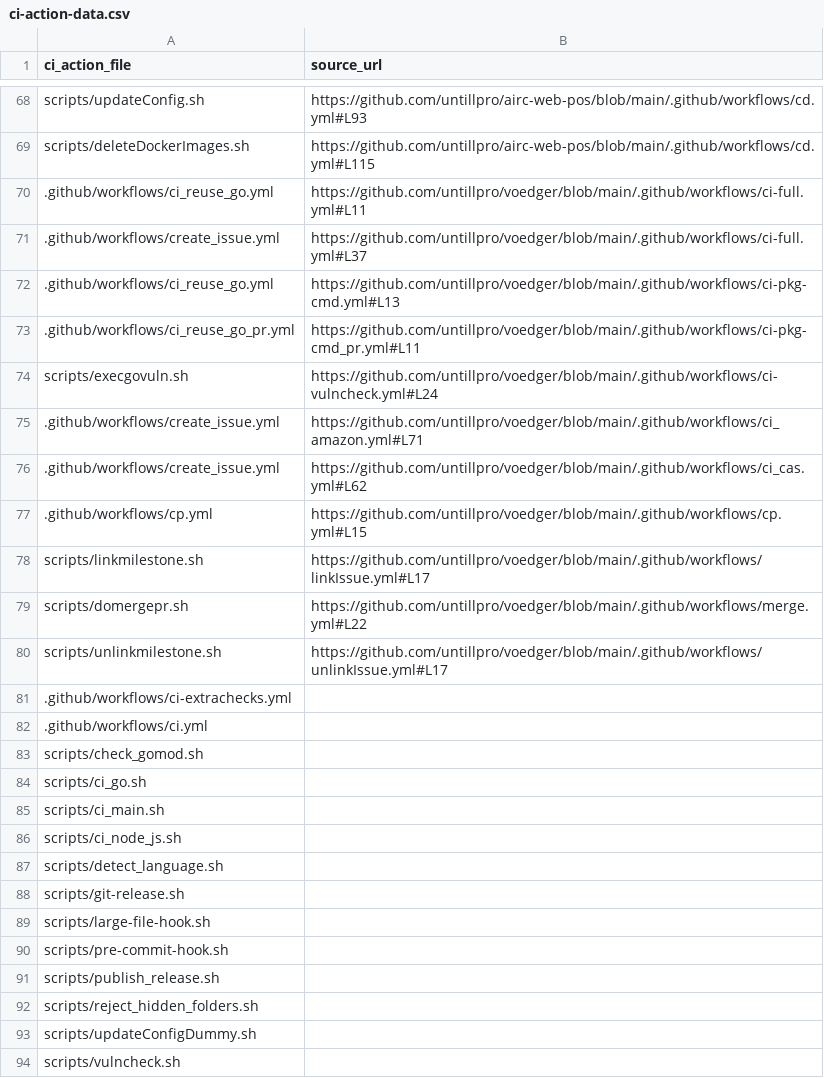
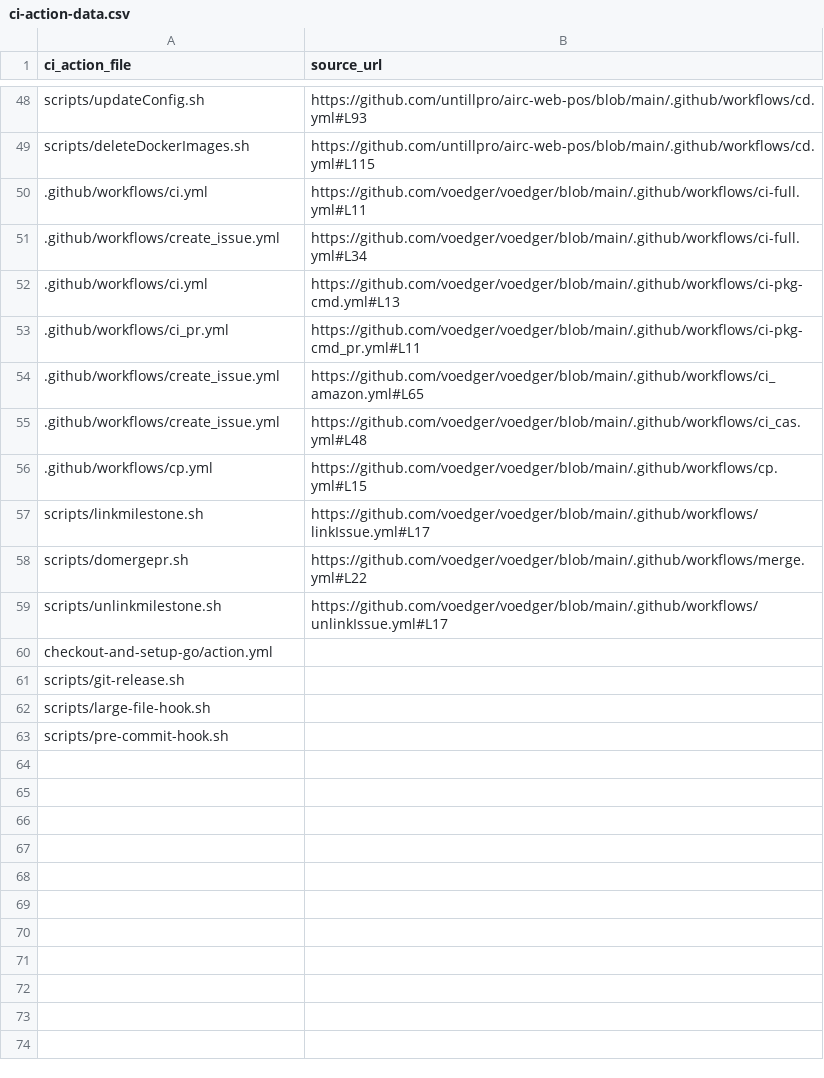
Before and after one commit to untillpro/ci-action, a CSV file: docs/scripts/ci-action-data.csv, drawn as a sheet; only a part is shown, gaps mark what is left out; the diff covers the shown part only.

```diff
--- a/docs/scripts/ci-action-data.csv
+++ b/docs/scripts/ci-action-data.csv
@@ -69,20 +49,13 @@ scripts/updateConfig.sh,https://github.com/untillpro/airc-web-pos/blob/main/.git
 scripts/deleteDockerImages.sh,https://github.com/untillpro/airc-web-pos/blob/main/.github/workflows/cd.yml#L115
-.github/workflows/ci_reuse_go.yml,https://github.com/untillpro/voedger/blob/main/.github/workflows/ci-full.yml#L11
-.github/workflows/create_issue.yml,https://github.com/untillpro/voedger/blob/main/.github/workflows/ci-full.yml#L37
-.github/workflows/ci_reuse_go.yml,https://github.com/untillpro/voedger/blob/main/.github/workflows/ci-pkg-cmd.yml#L13
-.github/workflows/ci_reuse_go_pr.yml,https://github.com/untillpro/voedger/blob/main/.github/workflows/ci-pkg-cmd_pr.yml#L11
-scripts/execgovuln.sh,https://github.com/untillpro/voedger/blob/main/.github/workflows/ci-vulncheck.yml#L24
-.github/workflows/create_issue.yml,https://github.com/untillpro/voedger/blob/main/.github/workflows/ci_amazon.yml#L71
-.github/workflows/create_issue.yml,https://github.com/untillpro/voedger/blob/main/.github/workflows/ci_cas.yml#L62
-.github/workflows/cp.yml,https://github.com/untillpro/voedger/blob/main/.github/workflows/cp.yml#L15
-scripts/linkmilestone.sh,https://github.com/untillpro/voedger/blob/main/.github/workflows/linkIssue.yml#L17
-scripts/domergepr.sh,https://github.com/untillpro/voedger/blob/main/.github/workflows/merge.yml#L22
-scripts/unlinkmilestone.sh,https://github.com/untillpro/voedger/blob/main/.github/workflows/unlinkIssue.yml#L17
-.github/workflows/ci-extrachecks.yml,
-.github/workflows/ci.yml,
-scripts/check_gomod.sh,
-scripts/ci_go.sh,
-scripts/ci_main.sh,
-scripts/ci_node_js.sh,
-scripts/detect_language.sh,
+.github/workflows/ci.yml,https://github.com/voedger/voedger/blob/main/.github/workflows/ci-full.yml#L11
+.github/workflows/create_issue.yml,https://github.com/voedger/voedger/blob/main/.github/workflows/ci-full.yml#L34
+.github/workflows/ci.yml,https://github.com/voedger/voedger/blob/main/.github/workflows/ci-pkg-cmd.yml#L13
+.github/workflows/ci_pr.yml,https://github.com/voedger/voedger/blob/main/.github/workflows/ci-pkg-cmd_pr.yml#L11
+.github/workflows/create_issue.yml,https://github.com/voedger/voedger/blob/main/.github/workflows/ci_amazon.yml#L65
+.github/workflows/create_issue.yml,https://github.com/voedger/voedger/blob/main/.github/workflows/ci_cas.yml#L48
+.github/workflows/cp.yml,https://github.com/voedger/voedger/blob/main/.github/workflows/cp.yml#L15
+scripts/linkmilestone.sh,https://github.com/voedger/voedger/blob/main/.github/workflows/linkIssue.yml#L17
+scripts/domergepr.sh,https://github.com/voedger/voedger/blob/main/.github/workflows/merge.yml#L22
+scripts/unlinkmilestone.sh,https://github.com/voedger/voedger/blob/main/.github/workflows/unlinkIssue.yml#L17
+checkout-and-setup-go/action.yml,
 scripts/git-release.sh,
@@ -90,5 +63 @@ scripts/large-file-hook.sh,
 scripts/pre-commit-hook.sh,
-scripts/publish_release.sh,
-scripts/reject_hidden_folders.sh,
-scripts/updateConfigDummy.sh,
-scripts/vulncheck.sh,
```
Also changed, not shown: 12 added rows, 32 removed rows and 18 edited cells elsewhere in this file, 3 other files.
